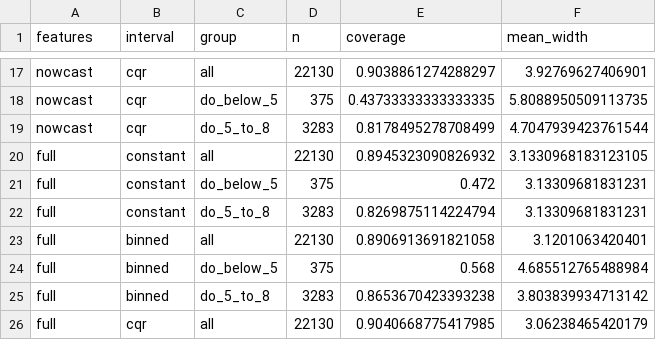
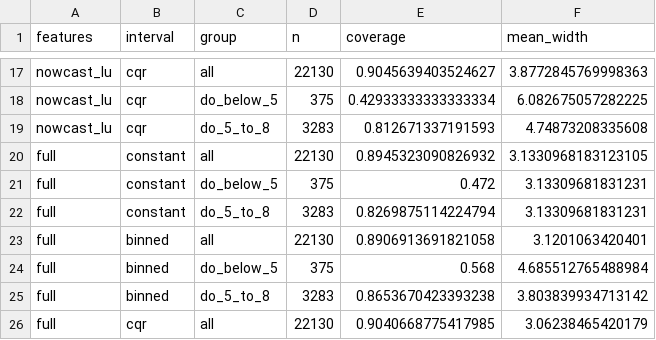
Before and after one commit to kiruthick01/AquaNexus, a CSV file: experiments/do_tail_intervals.csv, drawn as a sheet; only a part is shown, gaps mark what is left out; the diff covers the shown part only; the diff names each change by its address in the sheet, - before the commit and + after, or states it on an @@ line.

```diff
--- a/experiments/do_tail_intervals.csv
+++ b/experiments/do_tail_intervals.csv
-A17:A19 (features): nowcast
+A17:A19 (features): nowcast_lu
-E17 (coverage): 0.9038861274288297
+E17 (coverage): 0.9045639403524627
-F17 (mean_width): 3.92769627406901
+F17 (mean_width): 3.8772845769998363
-E18 (coverage): 0.43733333333333335
+E18 (coverage): 0.42933333333333334
-F18 (mean_width): 5.8088950509113735
+F18 (mean_width): 6.082675057282225
-E19 (coverage): 0.8178495278708499
+E19 (coverage): 0.812671337191593
-F19 (mean_width): 4.7047939423761544
+F19 (mean_width): 4.74873208335608
```
Also changed, not shown: 45 edited cells elsewhere in this file, experiments/do_breakdown.csv, experiments/do_case_studies.csv, 23 other files.
